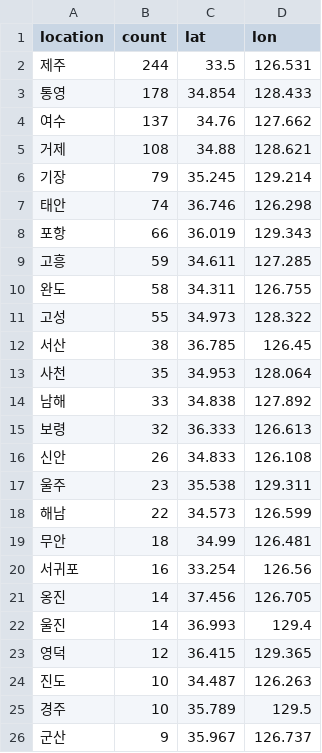
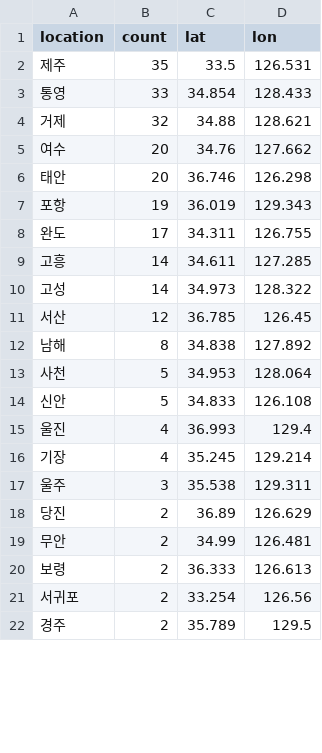
Before and after one commit to limitda83/geosr-hackathon-kit, a CSV file: data/results/frequency/region_frequency.csv, drawn as a sheet; only a part is shown; the diff covers the shown part only.

```diff
--- a/data/results/frequency/region_frequency.csv
+++ b/data/results/frequency/region_frequency.csv
@@ -1,26 +1,22 @@
 location,count,lat,lon
-제주,244,33.5,126.531
-통영,178,34.854,128.433
-여수,137,34.76,127.662
-거제,108,34.88,128.621
-기장,79,35.245,129.214
-태안,74,36.746,126.298
-포항,66,36.019,129.343
-고흥,59,34.611,127.285
-완도,58,34.311,126.755
-고성,55,34.973,128.322
-서산,38,36.785,126.45
-사천,35,34.953,128.064
-남해,33,34.838,127.892
-보령,32,36.333,126.613
-신안,26,34.833,126.108
-울주,23,35.538,129.311
-해남,22,34.573,126.599
-무안,18,34.99,126.481
-서귀포,16,33.254,126.56
-옹진,14,37.456,126.705
-울진,14,36.993,129.4
-영덕,12,36.415,129.365
-진도,10,34.487,126.263
-경주,10,35.789,129.5
-군산,9,35.967,126.737
+제주,35,33.5,126.531
+통영,33,34.854,128.433
+거제,32,34.88,128.621
+여수,20,34.76,127.662
+태안,20,36.746,126.298
+포항,19,36.019,129.343
+완도,17,34.311,126.755
+고흥,14,34.611,127.285
+고성,14,34.973,128.322
+서산,12,36.785,126.45
+남해,8,34.838,127.892
+사천,5,34.953,128.064
+신안,5,34.833,126.108
+울진,4,36.993,129.4
+기장,4,35.245,129.214
+울주,3,35.538,129.311
+당진,2,36.89,126.629
+무안,2,34.99,126.481
+보령,2,36.333,126.613
+서귀포,2,33.254,126.56
+경주,2,35.789,129.5
```
Also changed, not shown: 1 added row and 8 removed rows elsewhere in this file, 4 other files.
